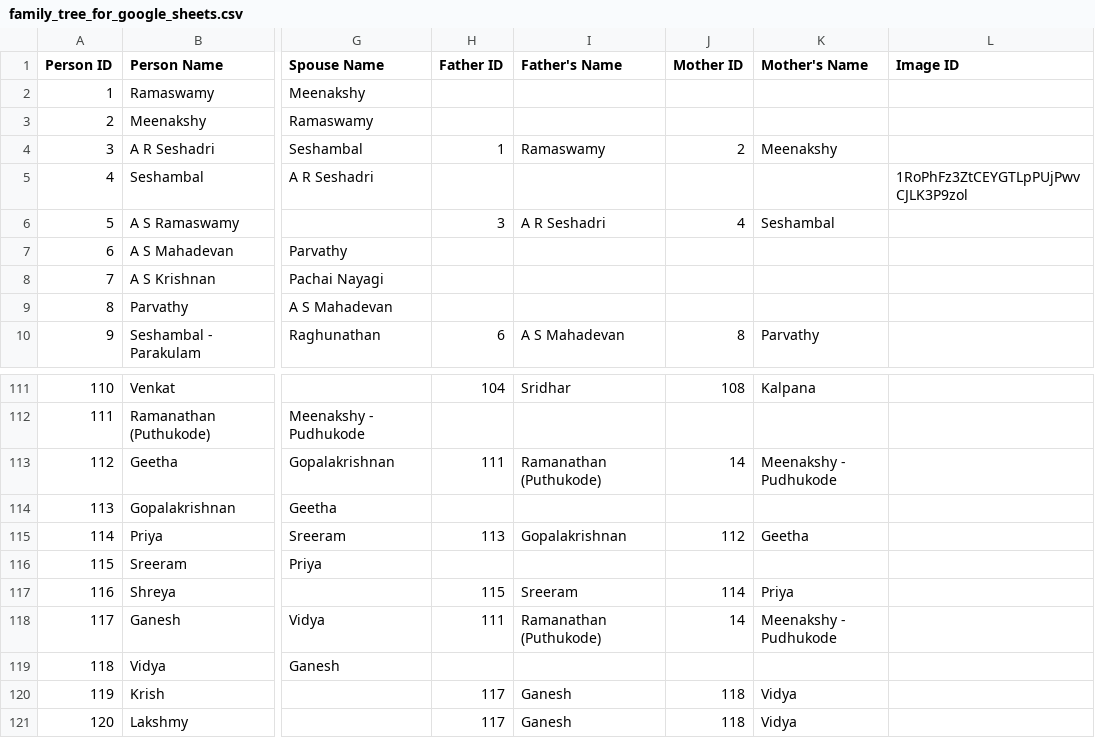
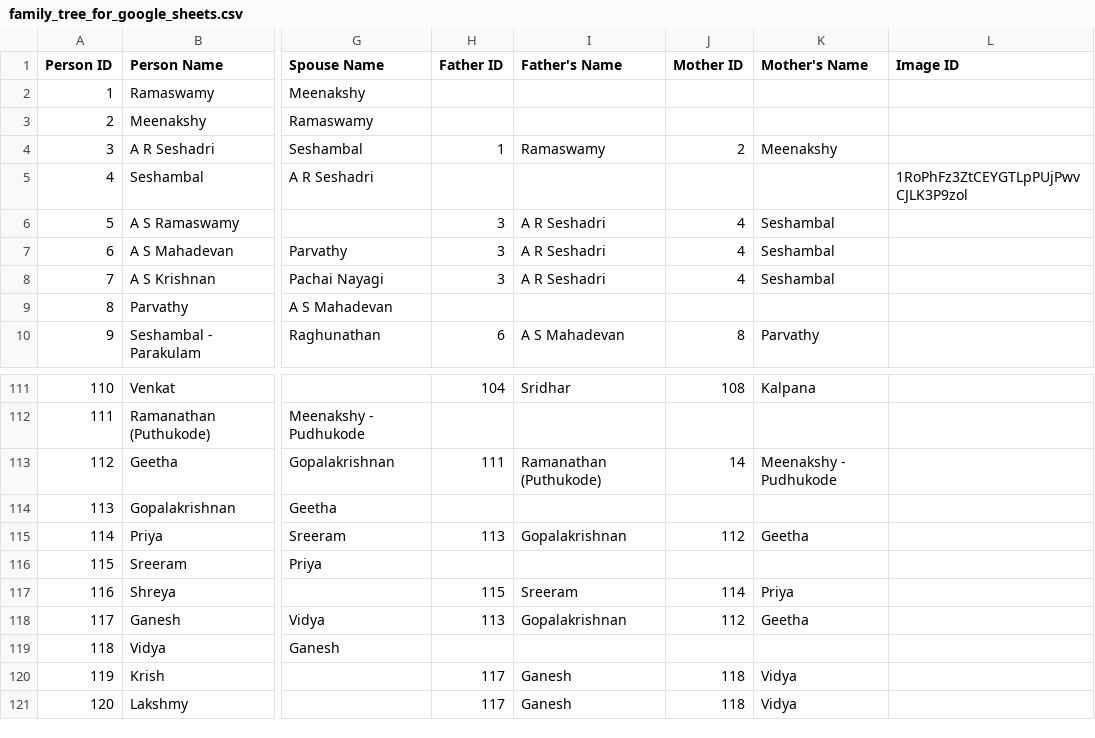
Before and after one commit to avenka81/FamilyTree, a CSV file: family_tree_for_google_sheets.csv, drawn as a sheet; only a part is shown, gaps mark what is left out; the diff names each change by its address in the sheet, - before the commit and + after, or states it on an @@ line.

Commit message:
Full tree for the demo

```diff
--- a/family_tree_for_google_sheets.csv
+++ b/family_tree_for_google_sheets.csv
-H7:H8 (Father ID): (empty)
+H7:H8 (Father ID): 3
-I7:I8 (Father's Name): (empty)
+I7:I8 (Father's Name): A R Seshadri
-J7:J8 (Mother ID): (empty)
+J7:J8 (Mother ID): 4
-K7:K8 (Mother's Name): (empty)
+K7:K8 (Mother's Name): Seshambal
-H118 (Father ID): 111
+H118 (Father ID): 113
-I118 (Father's Name): Ramanathan (Puthukode)
+I118 (Father's Name): Gopalakrishnan
-J118 (Mother ID): 14
+J118 (Mother ID): 112
-K118 (Mother's Name): Meenakshy - Pudhukode
+K118 (Mother's Name): Geetha
```
